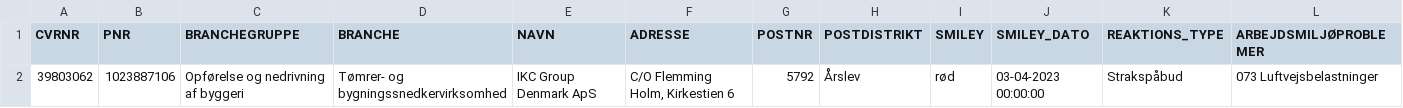
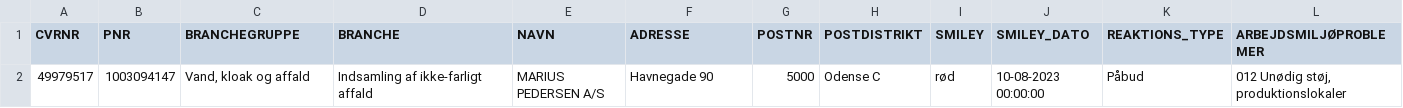
Before and after one commit to TV2-Fyn/scraping-af-arbejdstilsynets-smileyordning, a CSV file: csv/added_at.csv, drawn as a sheet; only a part is shown; removed rows and columns are numbered as before the commit, all else as after; rows hold the shown columns only; the diff names each change by its address in the sheet, - before the commit and + after, or states it on an @@ line.

```diff
--- a/csv/added_at.csv
+++ b/csv/added_at.csv
-row 2: 39803062 | 1023887106 | Opførelse og nedrivning af byggeri | Tømrer- og bygningssnedkervirksomhed | IKC Group Denmark ApS | C/O Flemming Holm, Kirkestien 6 | 5792 | Årslev | rød | 03-04-2023 00:00:00 | Strakspåbud | 073 Luftvejsbelastninger
+row 2: 49979517 | 1003094147 | Vand, kloak og affald | Indsamling af ikke-farligt affald | MARIUS PEDERSEN A/S | Havnegade 90 | 5000 | Odense C | rød | 10-08-2023 00:00:00 | Påbud | 012 Unødig støj, produktionslokaler
```
Also changed, not shown: csv/added_pnr.csv, 2 other files.
